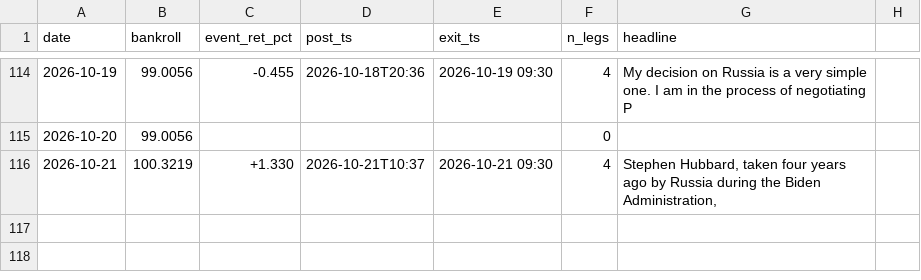
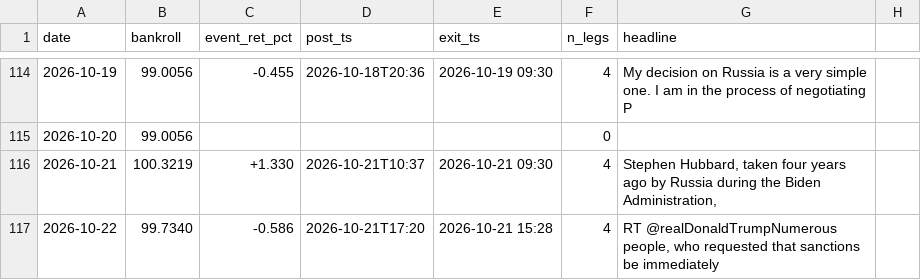
Before and after one commit to blaggr/Claude, a CSV file: experiments/simulation/ledger.csv, drawn as a sheet; only a part is shown, gaps mark what is left out.

```diff
--- a/experiments/simulation/ledger.csv
+++ b/experiments/simulation/ledger.csv
@@ -116 +116,2 @@ date,bankroll,event_ret_pct,post_ts,exit_ts,n_legs,headline
 2026-10-21,100.3219,+1.330,2026-10-21T10:37,2026-10-21 09:30,4,"Stephen Hubbard, taken four years ago by Russia during the Biden Administration,"
+2026-10-22,99.7340,-0.586,2026-10-21T17:20,2026-10-21 15:28,4,"RT @realDonaldTrumpNumerous people, who requested that sanctions be immediately "
```
Also changed, not shown: 2 other files.
